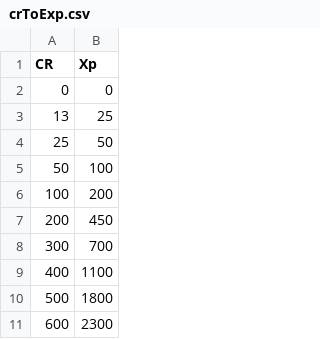
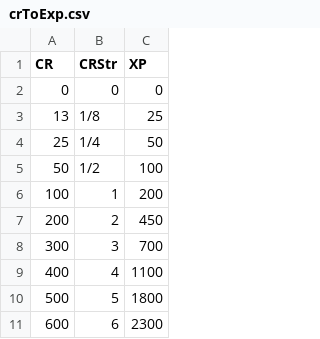
Before and after one commit to Richmoe/DunGen, a CSV file: DunGen/crToExp.csv, drawn as a sheet; only a part is shown; addresses are those after the commit; the diff names each change by its address in the sheet, - before the commit and + after, or states it on an @@ line.

```diff
--- a/DunGen/crToExp.csv
+++ b/DunGen/crToExp.csv
+column B (CRStr), rows 2-11: 0 | 1/8 | 1/4 | 1/2 | 1 | 2 | 3 | 4 | 5 | 6
-C1: Xp
+C1: XP
```
Also changed, not shown: 6 other files.
